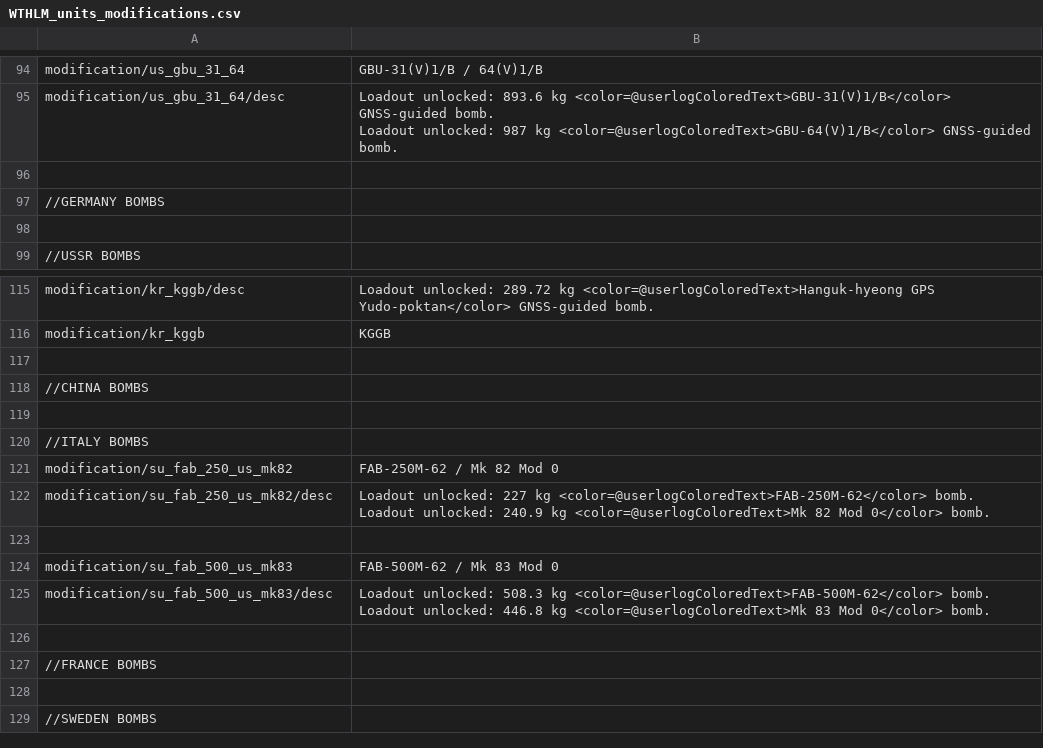
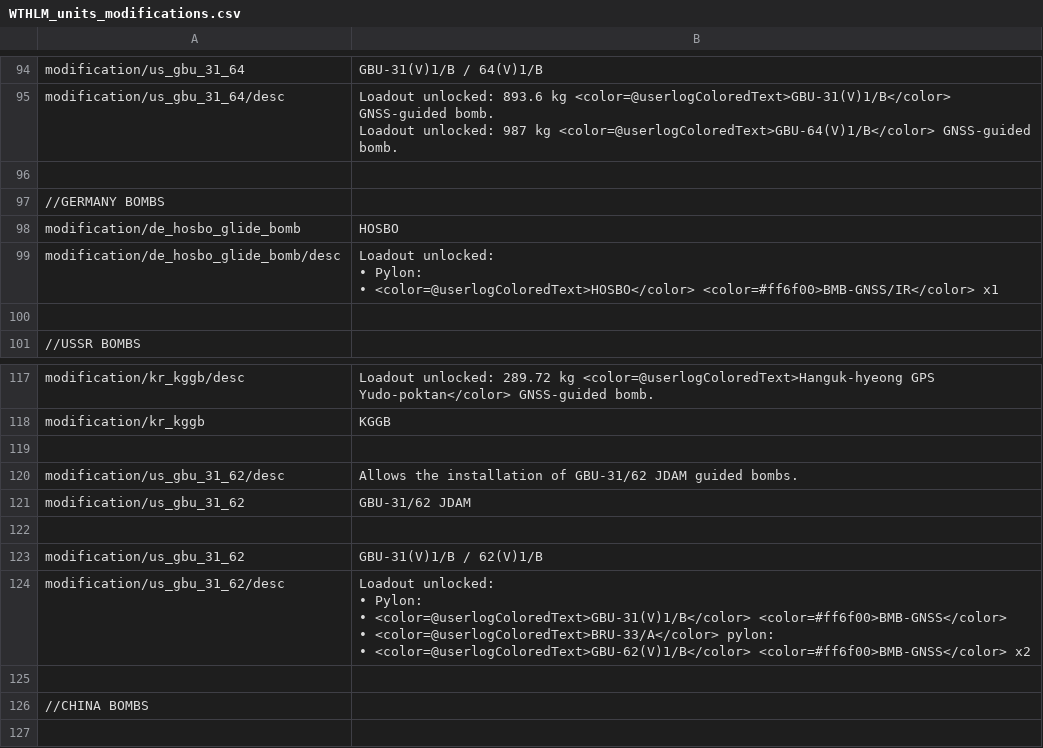
Before and after one commit to Addysaurus/lang_modding, a CSV file: WTHLM/WTHLM_units_modifications.csv, drawn as a sheet; only a part is shown, gaps mark what is left out; the shorter side is filled out with more unchanged rows; ↵ is a line break in a cell; the diff names each change by its address in the sheet, - before the commit and + after, or states it on an @@ line.

```diff
--- a/WTHLM/WTHLM_units_modifications.csv
+++ b/WTHLM/WTHLM_units_modifications.csv
+row 98: modification/de_hosbo_glide_bomb | HOSBO
+row 99: modification/de_hosbo_glide_bomb/desc | Loadout unlocked: ↵ • Pylon: ↵ • <color=@userlogColoredText>HOSBO</color> <color=#ff6f00>BMB-GNSS/IR</color> x1
+row 119: (empty)
+row 120: modification/us_gbu_31_62/desc | Allows the installation of GBU-31/62 JDAM guided bombs.
+row 121: modification/us_gbu_31_62 | GBU-31/62 JDAM
+row 122: (empty)
+row 123: modification/us_gbu_31_62 | GBU-31(V)1/B / 62(V)1/B
+row 124: modification/us_gbu_31_62/desc | Loadout unlocked: ↵ • Pylon: ↵ • <color=@userlogColoredText>GBU-31(V)1/B</color> <color=#ff6f00>BMB-GNSS</color> ↵ • <color=@userlogColoredText>BRU-33/A</color> pylon: ↵ • <color=@userlogColoredText>GBU-62(V)1/B</color> <color=#ff6f00>BMB-GNSS</color> x2
```
Also changed, not shown: DIFF/DIFF_units.csv, DIFF/DIFF_units_modifications.csv, 3 other files.
